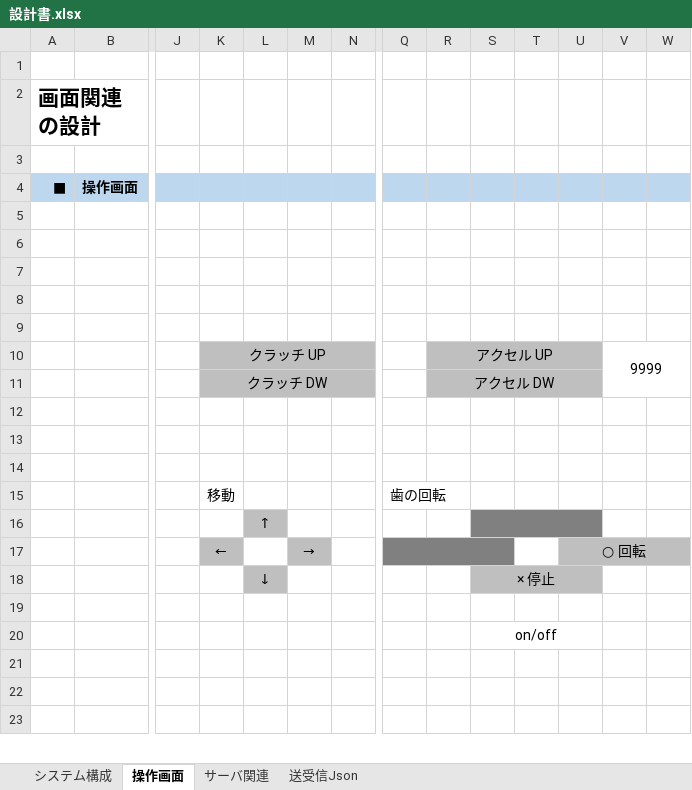
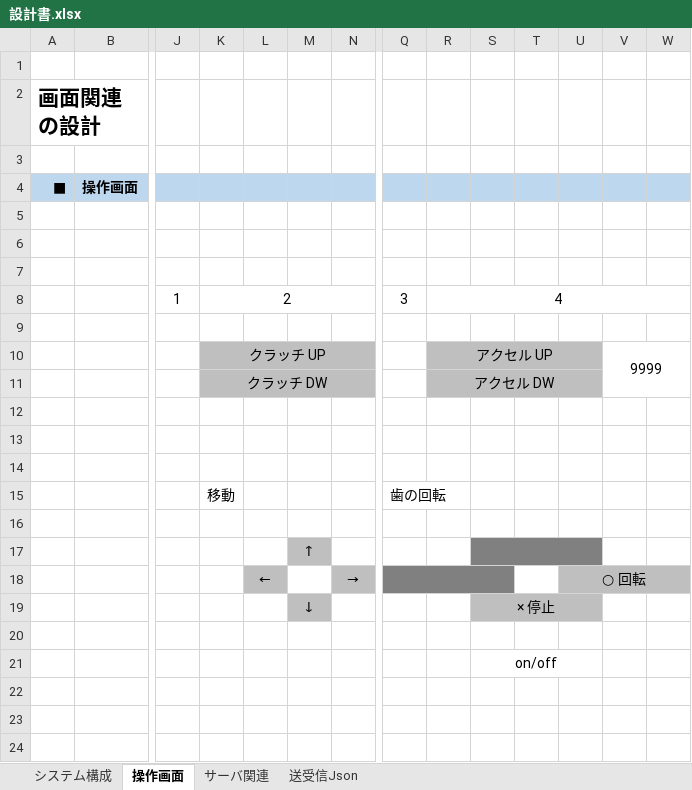
Before and after one commit to ikuratakashi/jyosetu, an Excel workbook: 設計書.xlsx, sheet 操作画面, drawn as a sheet; only a part is shown, gaps mark what is left out; values as stored, in another font and other column widths than the file's, no borders; charts and pictures not drawn; removed rows and columns are numbered as before the commit, all else as after; rows hold the shown columns only; the diff names each change by its address in the sheet, - before the commit and + after, or states it on an @@ line.

```diff
--- a/設計書.xlsx (sheet 操作画面)
+++ b/設計書.xlsx (sheet 操作画面)
-row 8: (empty)
+row 8:  |  | 1 | 2 |  |  |  | 3 | 4
+K8:P8 merged
+R8:W8 merged
-L16: ↑
+L16: (empty)
-L16 fill: #BFBFBF
+L16 fill: none
-S16:U16 fill: #808080
+S16:U16 fill: none
-S16:U16 merged
-row 17:  |  |  | ← |  | → |  |  |  |  |  | ○ 回転
-row 18:  |  |  |  | ↓ |  |  |  |  | × 停止
+row 17:  |  |  |  |  | ↑
+row 18:  |  |  |  | ← |  | → |  |  |  |  | ○ 回転
+row 19:  |  |  |  |  | ↓ |  |  |  | × 停止
```
Also changed, not shown: charts or pictures, 9 other files.
